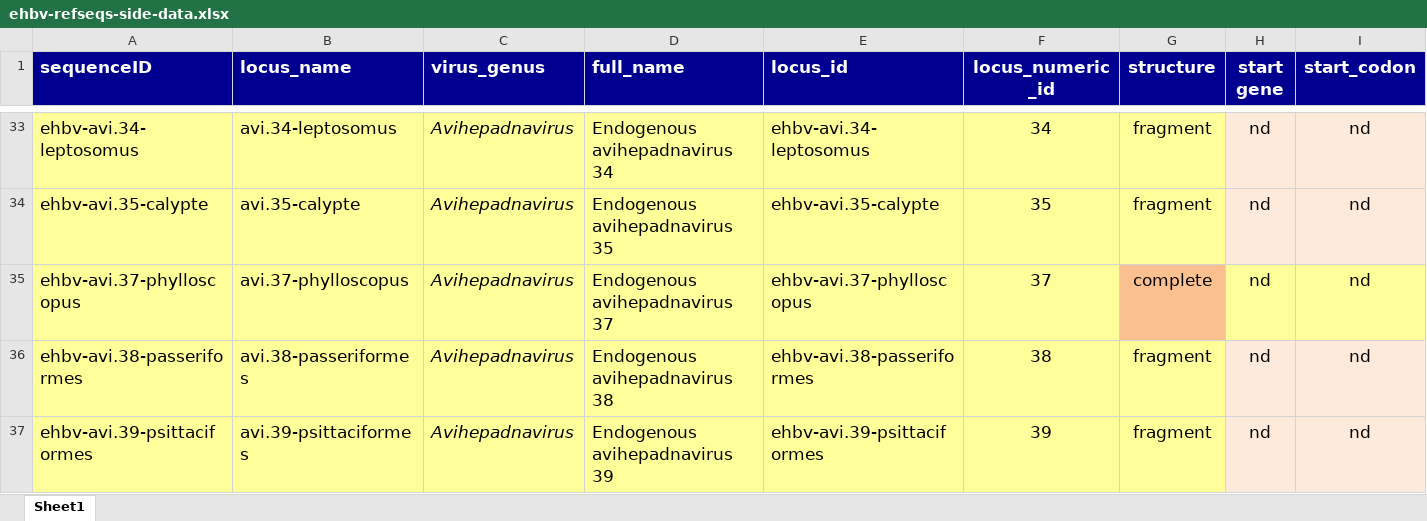
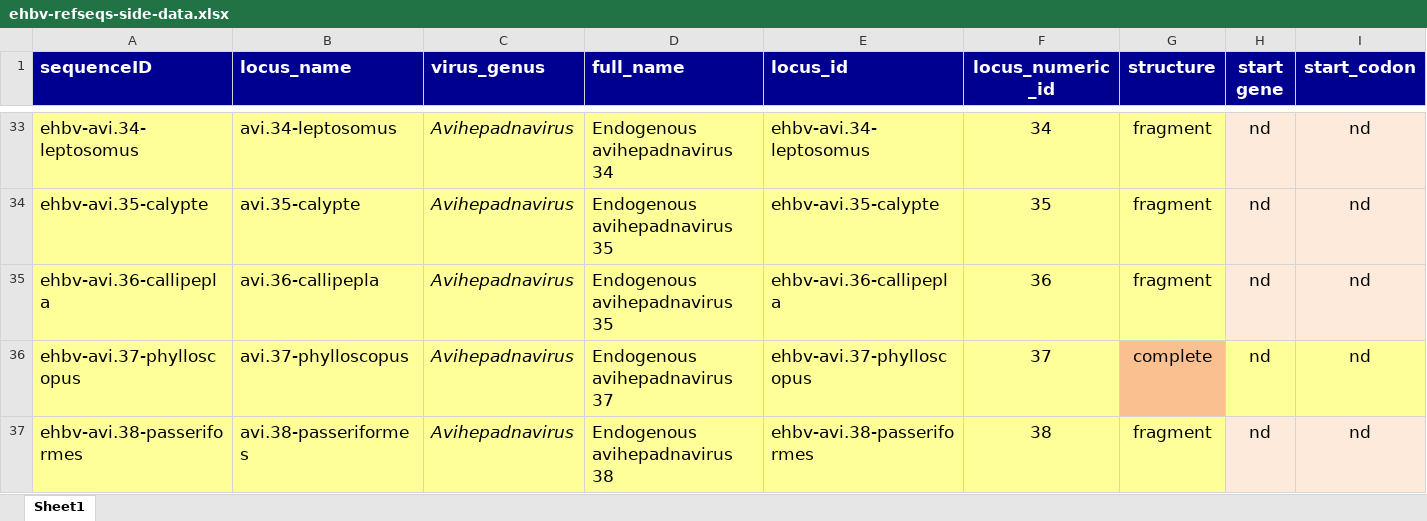
Before and after one commit to giffordlabcvr/Hepadnaviridae-GLUE, an Excel workbook: tabular/eve/ehbv-refseqs-side-data.xlsx, sheet Sheet1, drawn as a sheet; only a part is shown, gaps mark what is left out; the shorter side is filled out with more unchanged rows; values as stored, in another font and other column widths than the file's, no borders; rows hold the shown columns only; the diff names each change by its address in the sheet, - before the commit and + after, or states it on an @@ line.

```diff
--- a/tabular/eve/ehbv-refseqs-side-data.xlsx (sheet Sheet1)
+++ b/tabular/eve/ehbv-refseqs-side-data.xlsx (sheet Sheet1)
+row 35: ehbv-avi.36-callipepla | avi.36-callipepla | Avihepadnavirus | Endogenous avihepadnavirus 35 | ehbv-avi.36-callipepla | 36 | fragment | nd | nd
```
Also changed, not shown: 4 other files.
